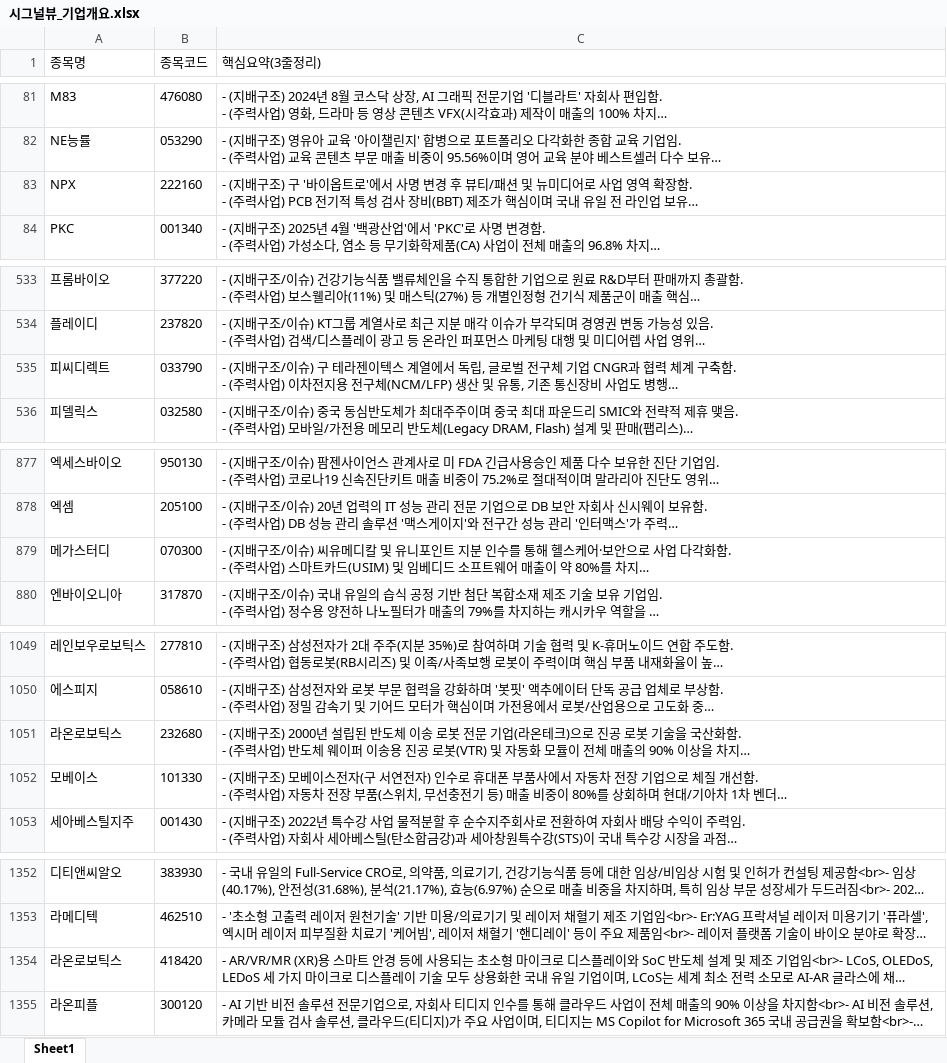
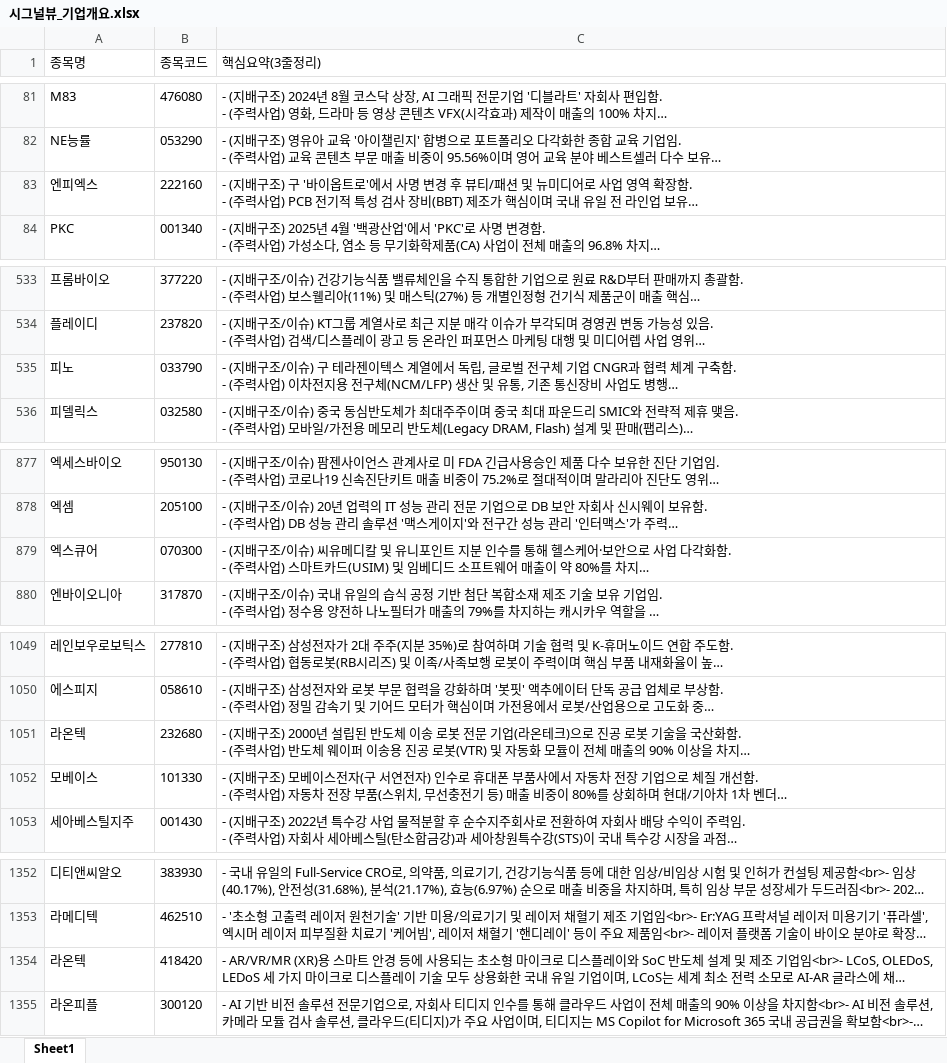
Before and after one commit to office4867-boop/Sang1000-bot, an Excel workbook: 시그널뷰_기업개요.xlsx, sheet Sheet1, drawn as a sheet; only a part is shown, gaps mark what is left out; long unchanged cells end in …; values as stored, in another font and other column widths than the file's, no borders; the diff covers the shown part only; the diff names each change by its address in the sheet, - before the commit and + after, or states it on an @@ line.

```diff
--- a/시그널뷰_기업개요.xlsx (sheet Sheet1)
+++ b/시그널뷰_기업개요.xlsx (sheet Sheet1)
-A83 (종목명): NPX
+A83 (종목명): 엔피엑스
-A535 (종목명): 피씨디렉트
+A535 (종목명): 피노
-A879 (종목명): 메가스터디
+A879 (종목명): 엑스큐어
-A1051 (종목명): 라온로보틱스
+A1051 (종목명): 라온텍
-A1354 (종목명): 라온로보틱스
+A1354 (종목명): 라온텍
```
Also changed, not shown: 4 edited cells elsewhere in this sheet, 시그널뷰_관련테마.xlsx, 시그널뷰_테마별 기업개요.xlsx, 4 other files.
